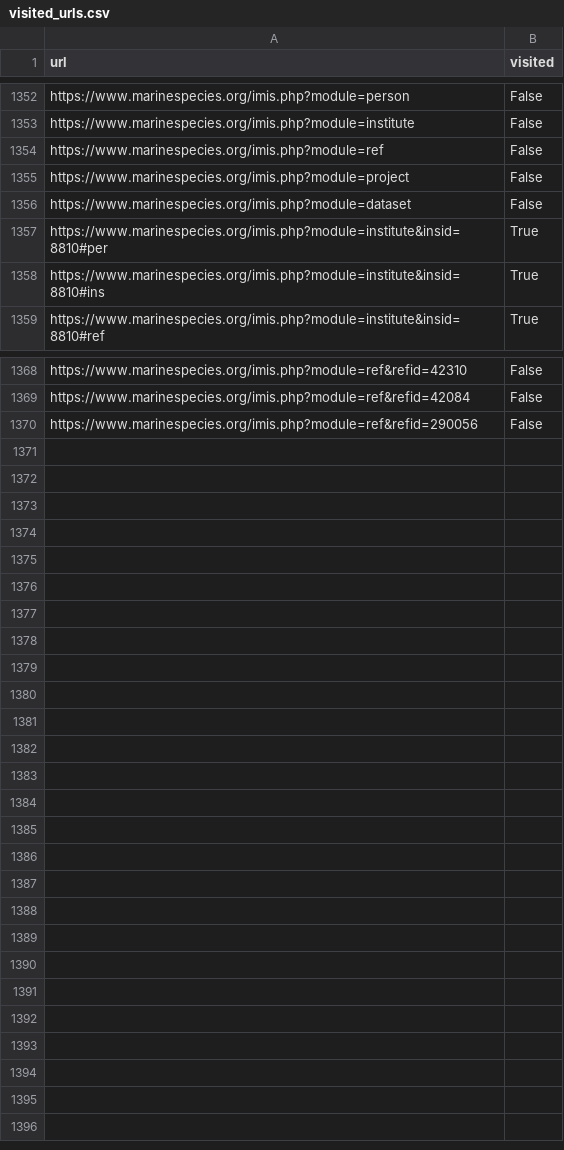
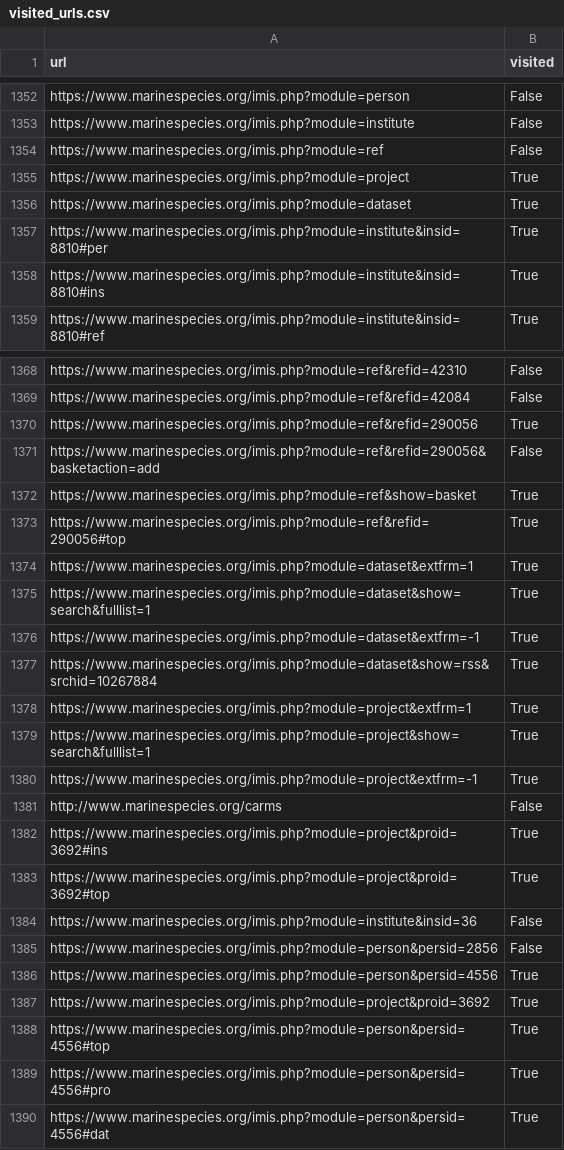
Before and after one commit to Kesehet/model_collection, a CSV file: visited_urls.csv, drawn as a sheet; only a part is shown, gaps mark what is left out.

Commit message:
Update visited_urls.csv

```diff
--- a/visited_urls.csv
+++ b/visited_urls.csv
@@ -1354,4 +1354,4 @@ https://www.marinespecies.org/imis.php?module=institute,False
 https://www.marinespecies.org/imis.php?module=ref,False
-https://www.marinespecies.org/imis.php?module=project,False
-https://www.marinespecies.org/imis.php?module=dataset,False
+https://www.marinespecies.org/imis.php?module=project,True
+https://www.marinespecies.org/imis.php?module=dataset,True
 https://www.marinespecies.org/imis.php?module=institute&insid=8810#per,True
@@ -1369,2 +1369,22 @@ https://www.marinespecies.org/imis.php?module=ref&refid=42310,False
 https://www.marinespecies.org/imis.php?module=ref&refid=42084,False
-https://www.marinespecies.org/imis.php?module=ref&refid=290056,False
+https://www.marinespecies.org/imis.php?module=ref&refid=290056,True
+https://www.marinespecies.org/imis.php?module=ref&refid=290056&basketaction=add,False
+https://www.marinespecies.org/imis.php?module=ref&show=basket,True
+https://www.marinespecies.org/imis.php?module=ref&refid=290056#top,True
+https://www.marinespecies.org/imis.php?module=dataset&extfrm=1,True
+https://www.marinespecies.org/imis.php?module=dataset&show=search&fulllist=1,True
+https://www.marinespecies.org/imis.php?module=dataset&extfrm=-1,True
+https://www.marinespecies.org/imis.php?module=dataset&show=rss&srchid=10267884,True
+https://www.marinespecies.org/imis.php?module=project&extfrm=1,True
+https://www.marinespecies.org/imis.php?module=project&show=search&fulllist=1,True
+https://www.marinespecies.org/imis.php?module=project&extfrm=-1,True
+http://www.marinespecies.org/carms,False
+https://www.marinespecies.org/imis.php?module=project&proid=3692#ins,True
+https://www.marinespecies.org/imis.php?module=project&proid=3692#top,True
+https://www.marinespecies.org/imis.php?module=institute&insid=36,False
+https://www.marinespecies.org/imis.php?module=person&persid=2856,False
+https://www.marinespecies.org/imis.php?module=person&persid=4556,True
+https://www.marinespecies.org/imis.php?module=project&proid=3692,True
+https://www.marinespecies.org/imis.php?module=person&persid=4556#top,True
+https://www.marinespecies.org/imis.php?module=person&persid=4556#pro,True
+https://www.marinespecies.org/imis.php?module=person&persid=4556#dat,True
```
